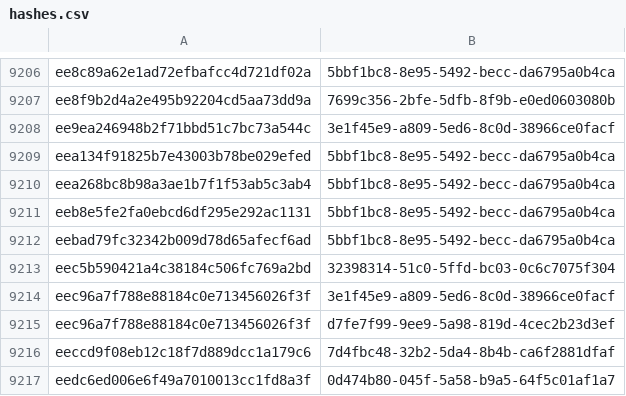
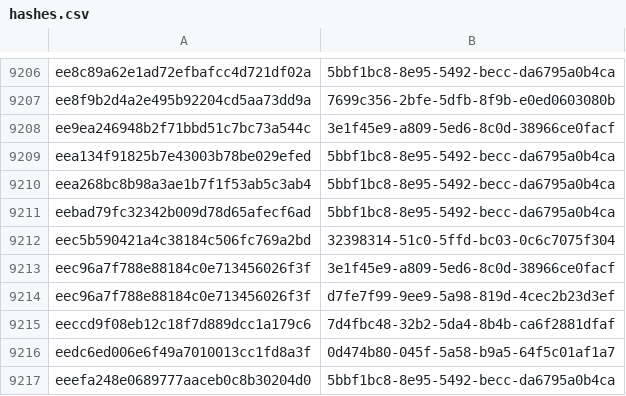
Before and after one commit to AliceGrey/ferromagnet-feed, a CSV file: misp/hashes.csv, drawn as a sheet; only a part is shown, gaps mark what is left out; the shorter side is filled out with more unchanged rows; the diff names each change by its address in the sheet, - before the commit and + after, or states it on an @@ line.

```diff
--- a/misp/hashes.csv
+++ b/misp/hashes.csv
-row 9211: eeb8e5fe2fa0ebcd6df295e292ac1131 | 5bbf1bc8-8e95-5492-becc-da6795a0b4ca
```
Also changed, not shown: 26 other files.
